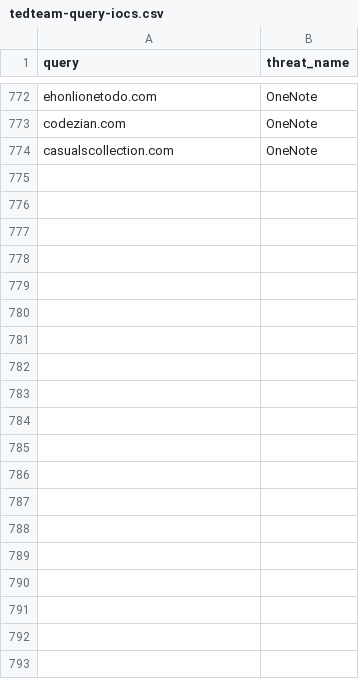
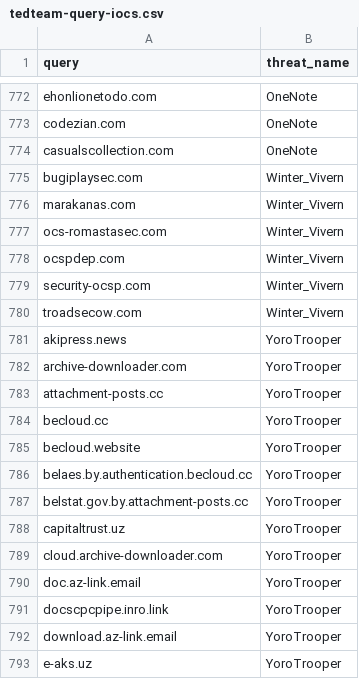
Before and after one commit to kfidur/Tedteam-security, a CSV file: tedteam-query-iocs.csv, drawn as a sheet; only a part is shown, gaps mark what is left out; the diff covers the shown part only; the diff names each change by its address in the sheet, - before the commit and + after, or states it on an @@ line.

```diff
--- a/tedteam-query-iocs.csv
+++ b/tedteam-query-iocs.csv
+row 775: bugiplaysec.com | Winter_Vivern
+row 776: marakanas.com | Winter_Vivern
+row 777: ocs-romastasec.com | Winter_Vivern
+row 778: ocspdep.com | Winter_Vivern
+row 779: security-ocsp.com | Winter_Vivern
+row 780: troadsecow.com | Winter_Vivern
+row 781: akipress.news | YoroTrooper
+row 782: archive-downloader.com | YoroTrooper
+row 783: attachment-posts.cc | YoroTrooper
+row 784: becloud.cc | YoroTrooper
+row 785: becloud.website | YoroTrooper
+row 786: belaes.by.authentication.becloud.cc | YoroTrooper
+row 787: belstat.gov.by.attachment-posts.cc | YoroTrooper
+row 788: capitaltrust.uz | YoroTrooper
+row 789: cloud.archive-downloader.com | YoroTrooper
+row 790: doc.az-link.email | YoroTrooper
+row 791: docscpcpipe.inro.link | YoroTrooper
+row 792: download.az-link.email | YoroTrooper
+row 793: e-aks.uz | YoroTrooper
```
Also changed, not shown: 77 added rows elsewhere in this file, tedteam-ip-iocs.csv, tedteam-threats.csv, 2 other files.
